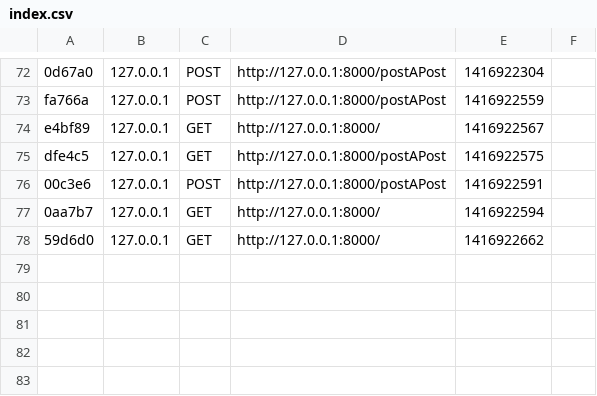
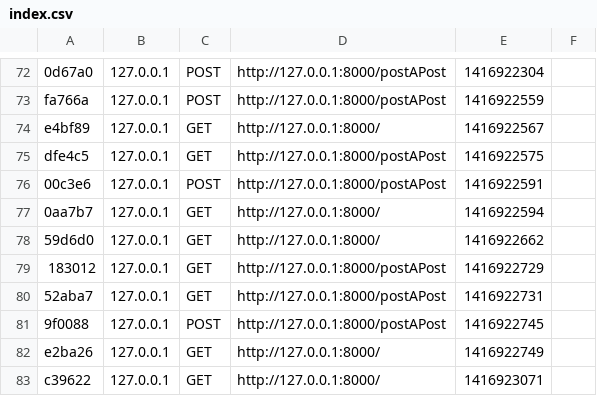
Before and after one commit to Rmalnoult/ScrumSocialNetwork, a CSV file: app/cache/dev/profiler/index.csv, drawn as a sheet; only a part is shown, gaps mark what is left out; the diff names each change by its address in the sheet, - before the commit and + after, or states it on an @@ line.

```diff
--- a/app/cache/dev/profiler/index.csv
+++ b/app/cache/dev/profiler/index.csv
+row 79: 183012 | 127.0.0.1 | GET | http://127.0.0.1:8000/postAPost | 1416922729
+row 80: 52aba7 | 127.0.0.1 | GET | http://127.0.0.1:8000/postAPost | 1416922731
+row 81: 9f0088 | 127.0.0.1 | POST | http://127.0.0.1:8000/postAPost | 1416922745
+row 82: e2ba26 | 127.0.0.1 | GET | http://127.0.0.1:8000/ | 1416922749
+row 83: c39622 | 127.0.0.1 | GET | http://127.0.0.1:8000/ | 1416923071
```
Also changed, not shown: 3 other files.
